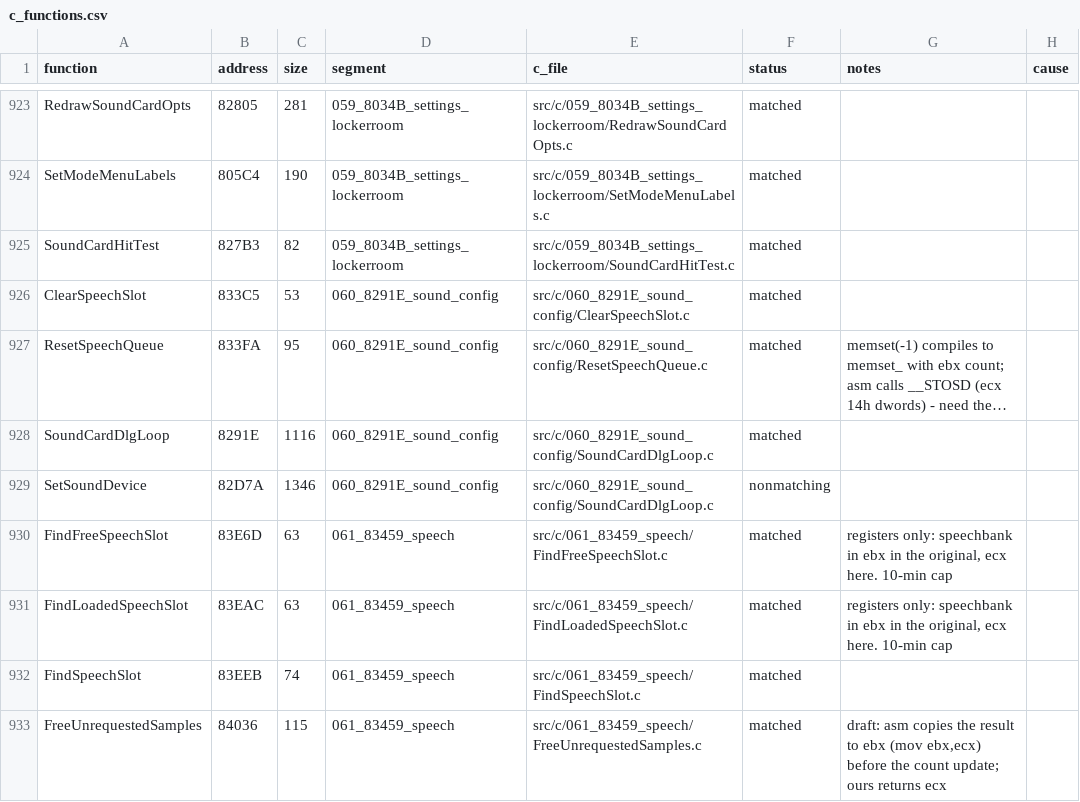
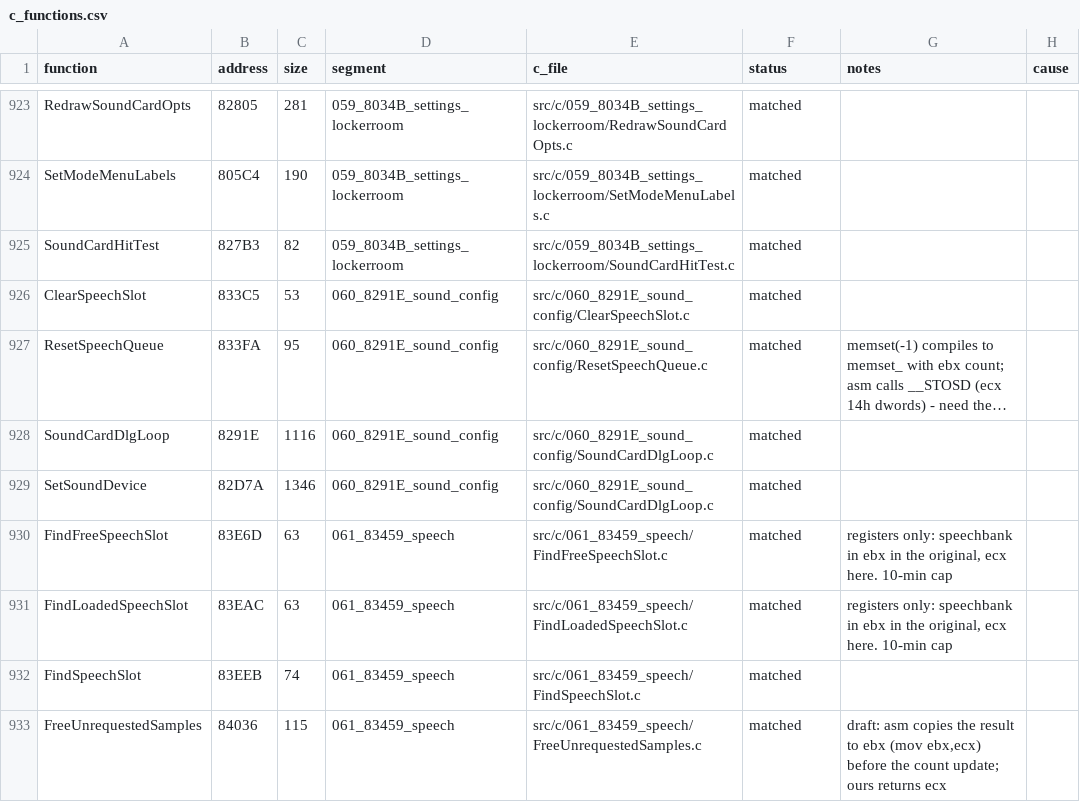
Before and after one commit to Mhopkinsinc/NHL95PC, a CSV file: tools/c_functions.csv, drawn as a sheet; only a part is shown, gaps mark what is left out; long unchanged cells end in …; the diff names each change by its address in the sheet, - before the commit and + after, or states it on an @@ line.

```diff
--- a/tools/c_functions.csv
+++ b/tools/c_functions.csv
-F929 (status): nonmatching
+F929 (status): matched
```
Also changed, not shown: 1 other file.
